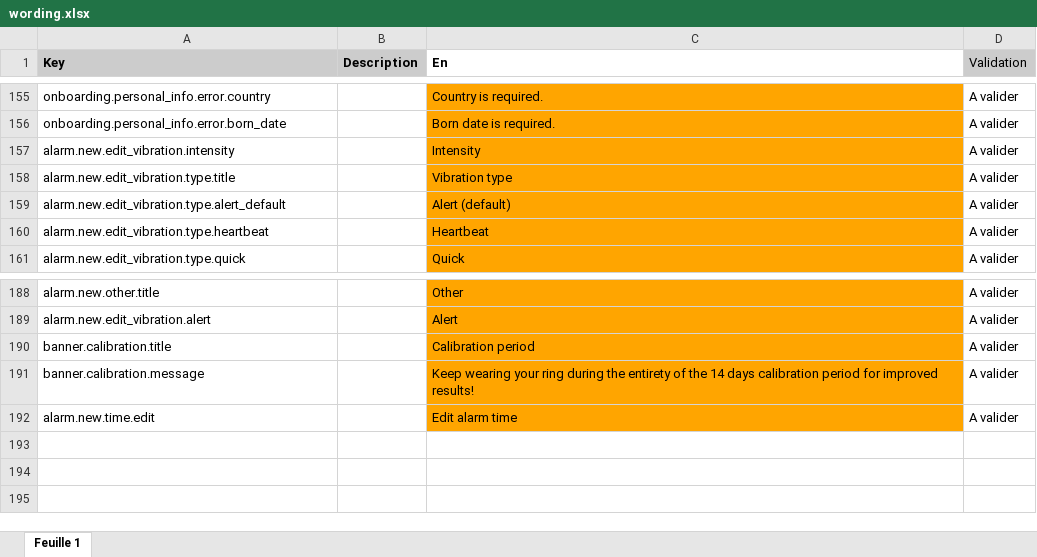
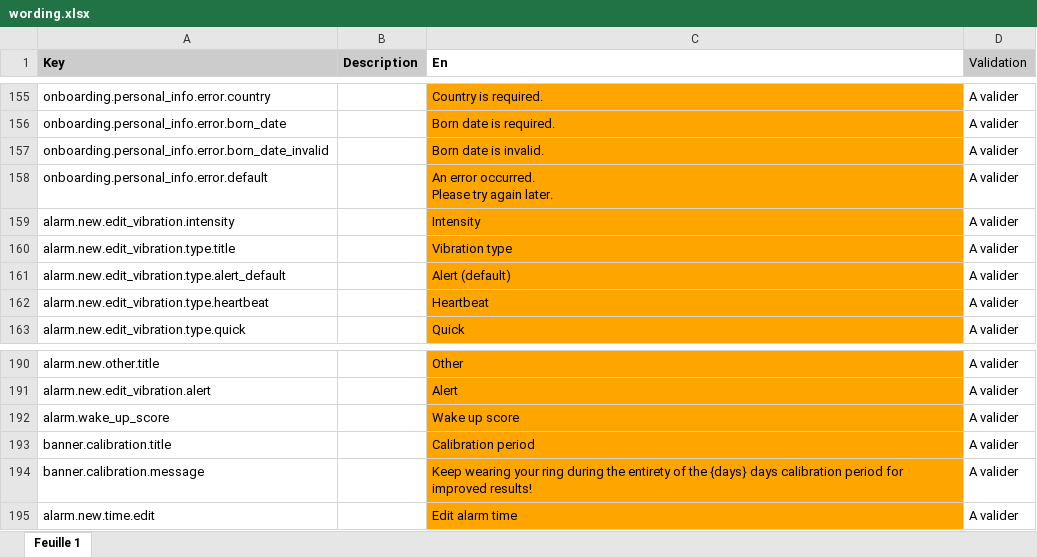
Before and after one commit to aichannode/circular-ring, an Excel workbook: wording.xlsx, sheet Feuille 1, drawn as a sheet; only a part is shown, gaps mark what is left out; values as stored, in another font and other column widths than the file's, no borders; charts and pictures not drawn; addresses are those after the commit; ↵ is a line break in a cell; the diff names each change by its address in the sheet, - before the commit and + after, or states it on an @@ line.

Commit message:
Wake up score in alarm screen

```diff
--- a/wording.xlsx (sheet Feuille 1)
+++ b/wording.xlsx (sheet Feuille 1)
+row 157: onboarding.personal_info.error.born_date_invalid |  | Born date is invalid. | A valider
+row 158: onboarding.personal_info.error.default |  | An error occurred. ↵ Please try again later. | A valider
+row 192: alarm.wake_up_score |  | Wake up score | A valider
-C194 (En): …of the 14 days calibration…
+C194 (En): …of the {days} days calibration…
```
Also changed, not shown: 5 other files.
